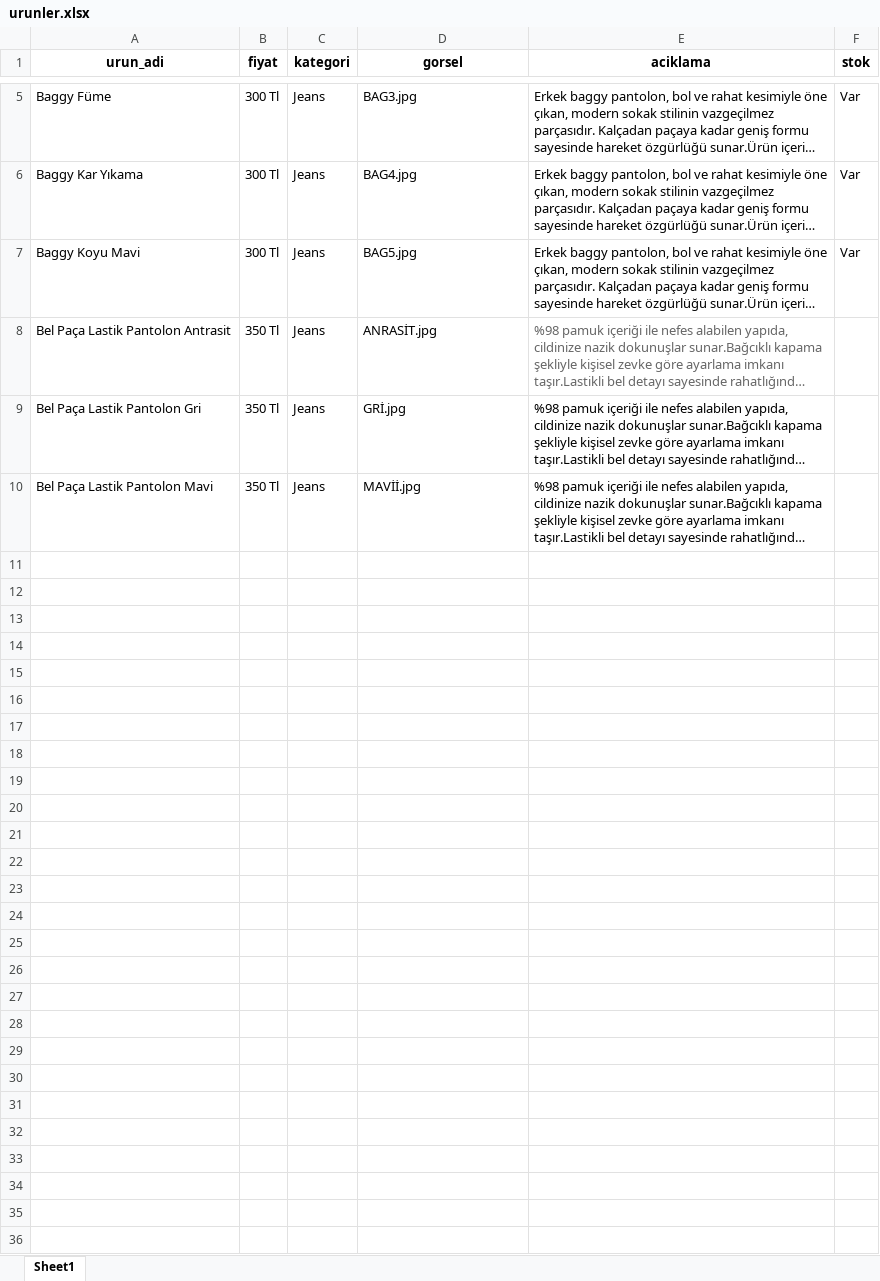
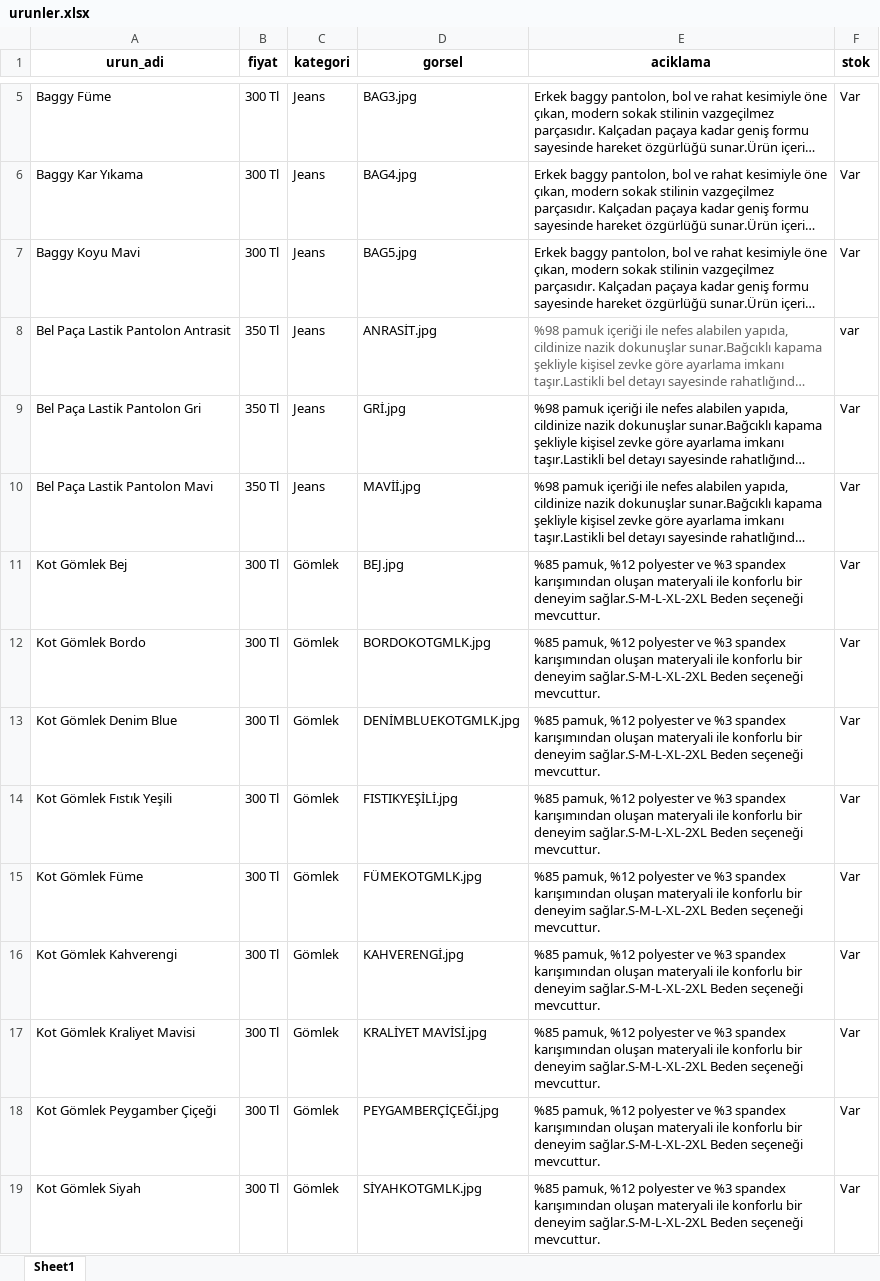
Before and after one commit to enzimjeans/enzimjeanskatalog, an Excel workbook: urunler.xlsx, sheet Sheet1, drawn as a sheet; only a part is shown, gaps mark what is left out; long unchanged cells end in …; values as stored, in another font and other column widths than the file's, no borders; the diff covers the shown part only; the diff names each change by its address in the sheet, - before the commit and + after, or states it on an @@ line.

```diff
--- a/urunler.xlsx (sheet Sheet1)
+++ b/urunler.xlsx (sheet Sheet1)
-F8 (stok): (empty)
+F8 (stok): var
-F9:F10 (stok): (empty)
+F9:F10 (stok): Var
+row 11: Kot Gömlek Bej | 300 Tl | Gömlek | BEJ.jpg | %85 pamuk, %12 polyester ve %3 spandex karışımından oluşan materyali ile konforlu bir deneyim sağlar.S-M-L-XL-2XL Beden seçeneği mevcuttur. | Var
+row 12: Kot Gömlek Bordo | 300 Tl | Gömlek | BORDOKOTGMLK.jpg | %85 pamuk, %12 polyester ve %3 spandex karışımından oluşan materyali ile konforlu bir deneyim sağlar.S-M-L-XL-2XL Beden seçeneği mevcuttur. | Var
+row 13: Kot Gömlek Denim Blue | 300 Tl | Gömlek | DENİMBLUEKOTGMLK.jpg | %85 pamuk, %12 polyester ve %3 spandex karışımından oluşan materyali ile konforlu bir deneyim sağlar.S-M-L-XL-2XL Beden seçeneği mevcuttur. | Var
+row 14: Kot Gömlek Fıstık Yeşili | 300 Tl | Gömlek | FISTIKYEŞİLİ.jpg | %85 pamuk, %12 polyester ve %3 spandex karışımından oluşan materyali ile konforlu bir deneyim sağlar.S-M-L-XL-2XL Beden seçeneği mevcuttur. | Var
+row 15: Kot Gömlek Füme | 300 Tl | Gömlek | FÜMEKOTGMLK.jpg | %85 pamuk, %12 polyester ve %3 spandex karışımından oluşan materyali ile konforlu bir deneyim sağlar.S-M-L-XL-2XL Beden seçeneği mevcuttur. | Var
+row 16: Kot Gömlek Kahverengi | 300 Tl | Gömlek | KAHVERENGİ.jpg | %85 pamuk, %12 polyester ve %3 spandex karışımından oluşan materyali ile konforlu bir deneyim sağlar.S-M-L-XL-2XL Beden seçeneği mevcuttur. | Var
+row 17: Kot Gömlek Kraliyet Mavisi | 300 Tl | Gömlek | KRALİYET MAVİSİ.jpg | %85 pamuk, %12 polyester ve %3 spandex karışımından oluşan materyali ile konforlu bir deneyim sağlar.S-M-L-XL-2XL Beden seçeneği mevcuttur. | Var
+row 18: Kot Gömlek Peygamber Çiçeği | 300 Tl | Gömlek | PEYGAMBERÇİÇEĞİ.jpg | %85 pamuk, %12 polyester ve %3 spandex karışımından oluşan materyali ile konforlu bir deneyim sağlar.S-M-L-XL-2XL Beden seçeneği mevcuttur. | Var
+row 19: Kot Gömlek Siyah | 300 Tl | Gömlek | SİYAHKOTGMLK.jpg | %85 pamuk, %12 polyester ve %3 spandex karışımından oluşan materyali ile konforlu bir deneyim sağlar.S-M-L-XL-2XL Beden seçeneği mevcuttur. | Var
```
Also changed, not shown: 11 added rows elsewhere in this sheet, 21 other files.
